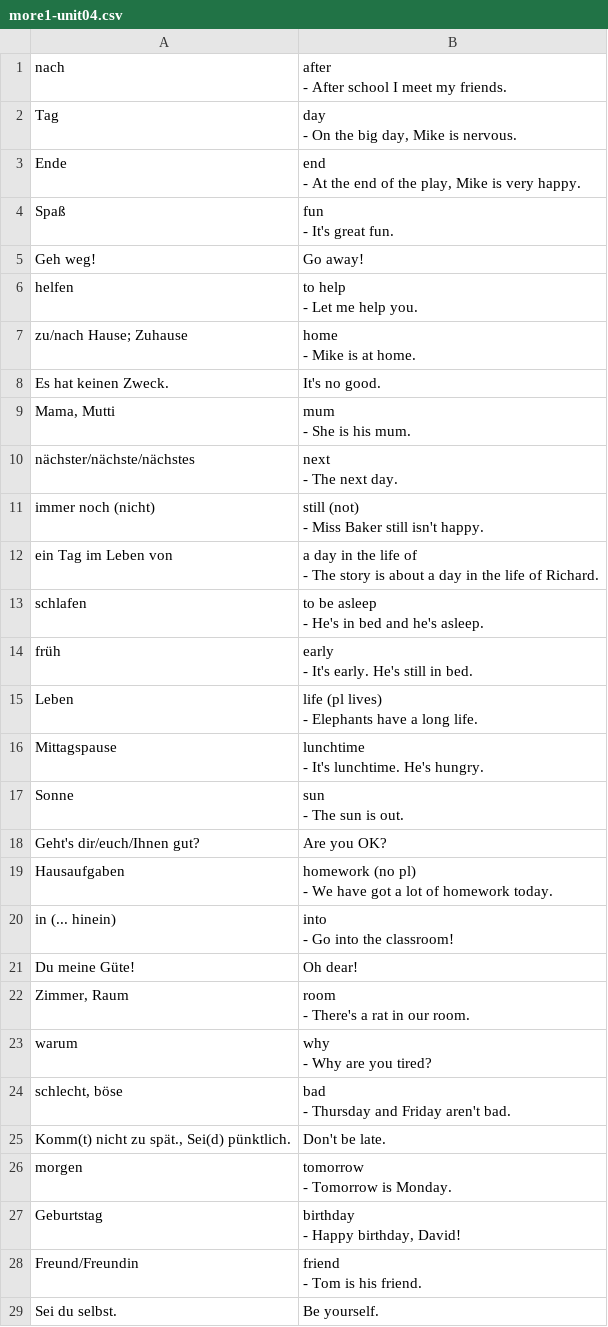
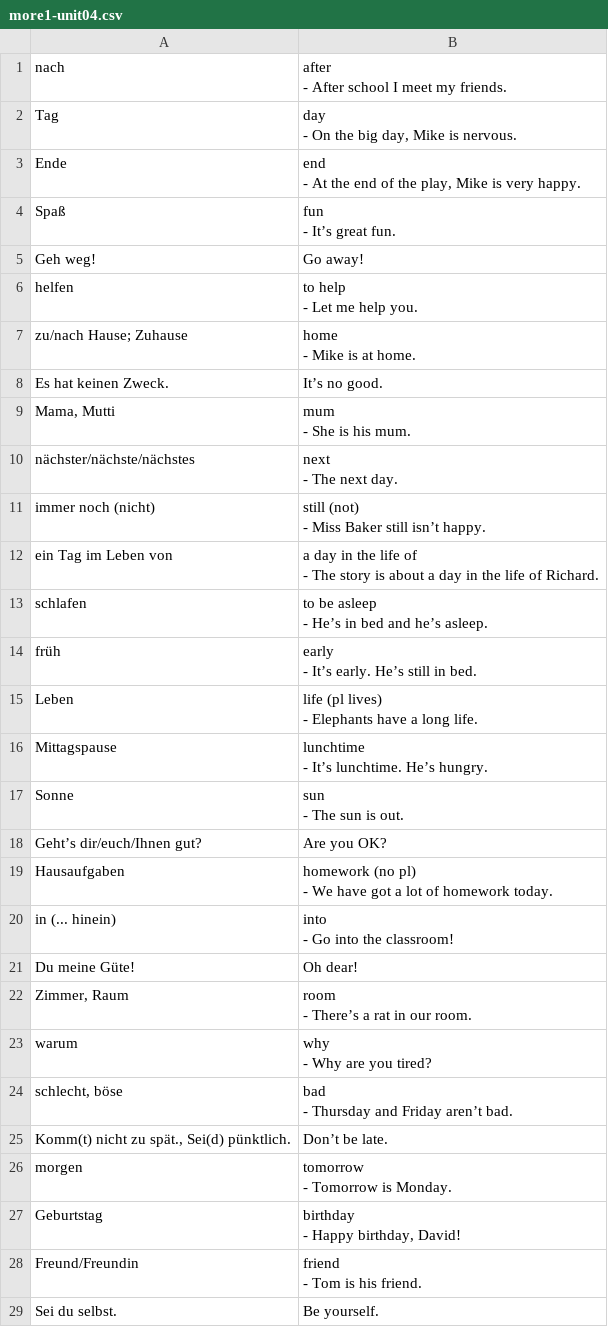
Before and after one commit to lemon3/vocabulary, a CSV file: dist/csv-file-example/more1-unit04.csv, drawn as a sheet; only a part is shown; the diff covers the shown part only.

```diff
--- a/dist/csv-file-example/more1-unit04.csv
+++ b/dist/csv-file-example/more1-unit04.csv
@@ -9,5 +9,5 @@
 - At the end of the play, Mike is very happy."
-"Spaß";"fun
-
-- It's great fun."
+"Spaß";"fun
+
+- It’s great fun."
 "Geh weg!";"Go away!"
@@ -19,3 +19,3 @@
 - Mike is at home."
-"Es hat keinen Zweck.";"It's no good."
+"Es hat keinen Zweck.";"It’s no good."
 "Mama, Mutti";"mum
@@ -26,5 +26,5 @@
 - The next day."
-"immer noch (nicht)";"still (not)
-
-- Miss Baker still isn't happy."
+"immer noch (nicht)";"still (not)
+
+- Miss Baker still isn’t happy."
 "ein Tag im Leben von";"a day in the life of
@@ -32,8 +32,8 @@
 - The story is about a day in the life of Richard."
-"schlafen";"to be asleep
-
-- He's in bed and he's asleep."
-"früh";"early
-
-- It's early. He's still in bed."
+"schlafen";"to be asleep
+
+- He’s in bed and he’s asleep."
+"früh";"early
+
+- It’s early. He’s still in bed."
 "Leben";"life (pl lives)
@@ -41,5 +41,5 @@
 - Elephants have a long life."
-"Mittagspause";"lunchtime
-
-- It's lunchtime. He's hungry."
+"Mittagspause";"lunchtime
+
+- It’s lunchtime. He’s hungry."
 "Sonne";"sun
@@ -47,3 +47,3 @@
 - The sun is out."
-"Geht's dir/euch/Ihnen gut?";"Are you OK?"
+"Geht’s dir/euch/Ihnen gut?";"Are you OK?"
 "Hausaufgaben";"homework (no pl)
@@ -55,5 +55,5 @@
 "Du meine Güte!";"Oh dear!"
-"Zimmer, Raum";"room
-
-- There's a rat in our room."
+"Zimmer, Raum";"room
+
+- There’s a rat in our room."
 "warum";"why
@@ -61,6 +61,6 @@
 - Why are you tired?"
-"schlecht, böse";"bad
-
-- Thursday and Friday aren't bad."
-"Komm(t) nicht zu spät., Sei(d) pünktlich.";"Don't be late."
+"schlecht, böse";"bad
+
+- Thursday and Friday aren’t bad."
+"Komm(t) nicht zu spät., Sei(d) pünktlich.";"Don’t be late."
 "morgen";"tomorrow
```
Also changed, not shown: 5 edited cells elsewhere in this file, dist/csv-file-example/more1-unit01.csv, dist/csv-file-example/more1-unit02.csv, 55 other files.
